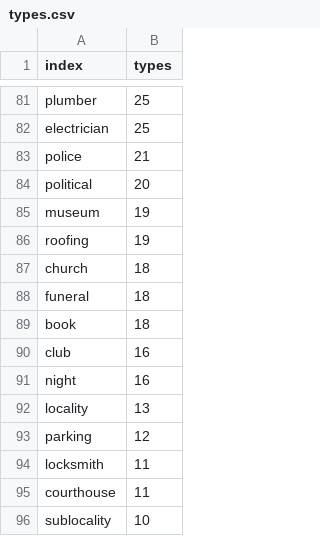
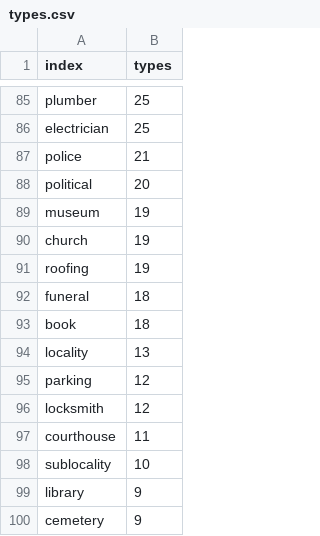
Before and after one commit to yupest/Novoznamenskiy_Krasnodar, a CSV file: data/types.csv, drawn as a sheet; only a part is shown, gaps mark what is left out; the shorter side is filled out with more unchanged rows; the diff covers the shown part only.

```diff
--- a/data/types.csv
+++ b/data/types.csv
@@ -85,11 +89,9 @@ political,20
 museum,19
+church,19
 roofing,19
-church,18
 funeral,18
 book,18
-club,16
-night,16
 locality,13
 parking,12
-locksmith,11
+locksmith,12
 courthouse,11
```
Also changed, not shown: 26 added rows, 20 removed rows, 4 moved rows and 47 edited cells elsewhere in this file, data/category.csv, data/category_GP.csv, 2 other files.
